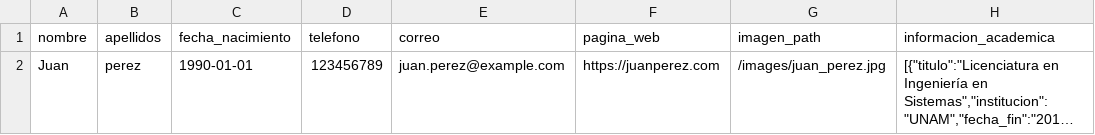
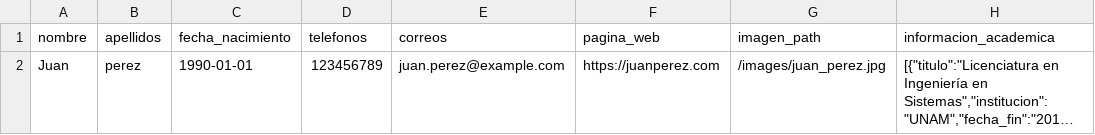
Before and after one commit to 17davidjs/Trabajo_final_SOA, a CSV file: CVPruebaCSV.csv, drawn as a sheet; only a part is shown; long unchanged cells end in …; the diff names each change by its address in the sheet, - before the commit and + after, or states it on an @@ line.

Commit message:
Update CVPruebaCSV.csv

```diff
--- a/CVPruebaCSV.csv
+++ b/CVPruebaCSV.csv
-D1: telefono
+D1: telefonos
-E1: correo
+E1: correos
```
